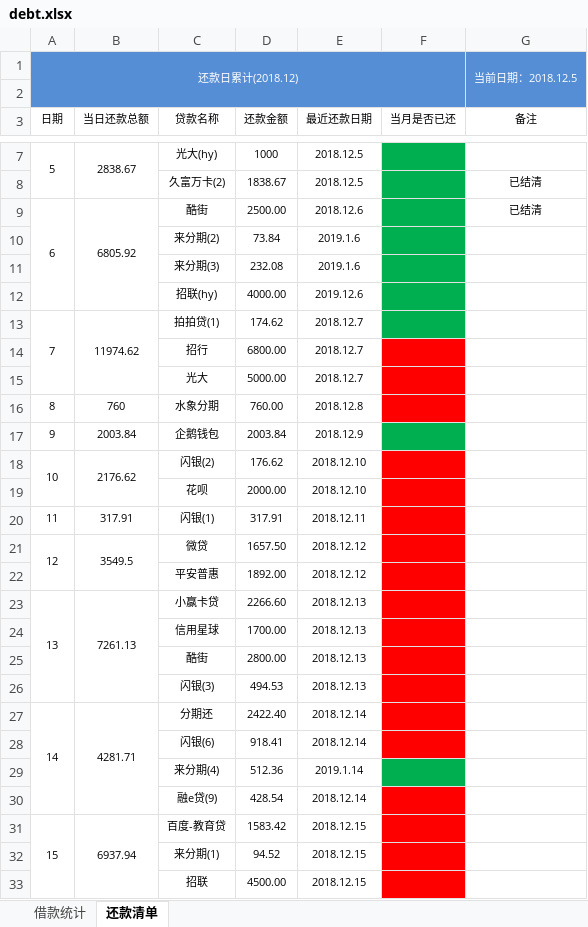
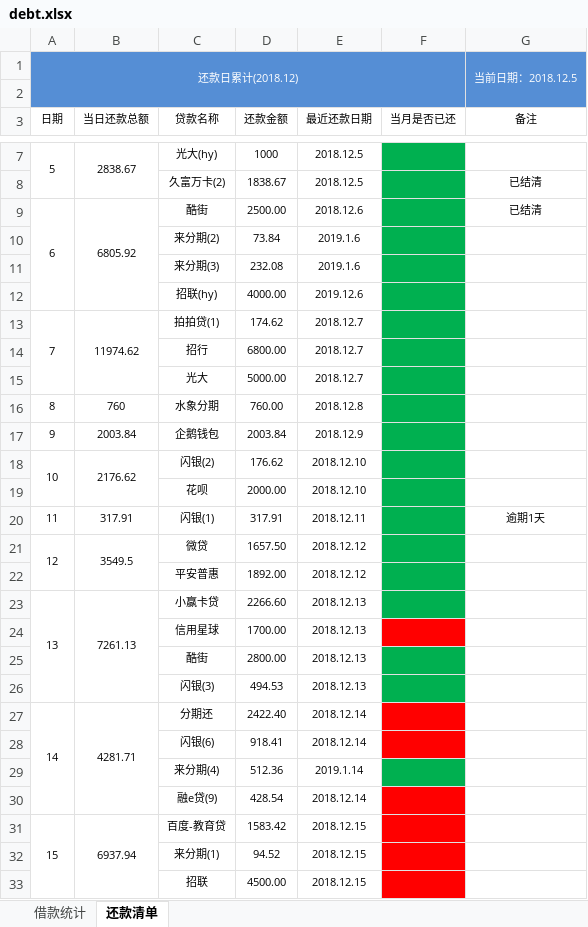
Before and after one commit to ez-young/debt, an Excel workbook: debt.xlsx, sheet 还款清单, drawn as a sheet; only a part is shown, gaps mark what is left out; values as stored, in another font and other column widths than the file's, no borders; the diff names each change by its address in the sheet, - before the commit and + after, or states it on an @@ line.

Commit message:
update debt 12.12

```diff
--- a/debt.xlsx (sheet 还款清单)
+++ b/debt.xlsx (sheet 还款清单)
-F14:F16 fill: #FF0000
+F14:F16 fill: #00B050
-F18:F23 fill: #FF0000
+F18:F23 fill: #00B050
-G20 (备注): (empty)
+G20 (备注): 逾期1天
-F25:F26 fill: #FF0000
+F25:F26 fill: #00B050
```
